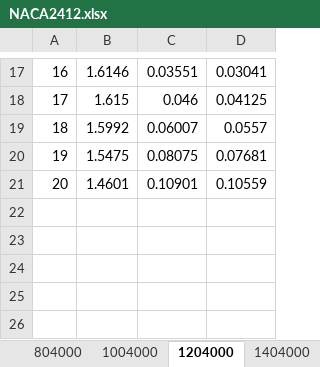
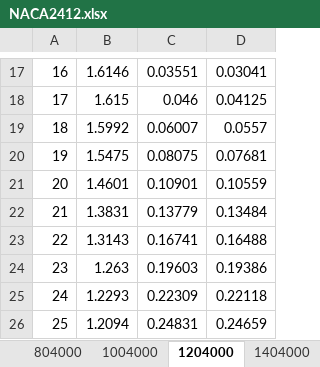
Before and after one commit to eike2d85/Blade_Element_Prop_Calc, an Excel workbook: NACA2412.xlsx, sheet 1204000, drawn as a sheet; only a part is shown, gaps mark what is left out; values as stored, in another font and other column widths than the file's, no borders; the diff names each change by its address in the sheet, - before the commit and + after, or states it on an @@ line.

```diff
--- a/NACA2412.xlsx (sheet 1204000)
+++ b/NACA2412.xlsx (sheet 1204000)
+row 22: 21 | 1.3831 | 0.13779 | 0.13484
+row 23: 22 | 1.3143 | 0.16741 | 0.16488
+row 24: 23 | 1.263 | 0.19603 | 0.19386
+row 25: 24 | 1.2293 | 0.22309 | 0.22118
+row 26: 25 | 1.2094 | 0.24831 | 0.24659
```
Also changed, not shown: sheet 1404000, sheet 4000, sheet 1004000, sheet 804000, sheet 604000, Clark_Y.xlsx, Verification_data.xlsx, 27 other files.
